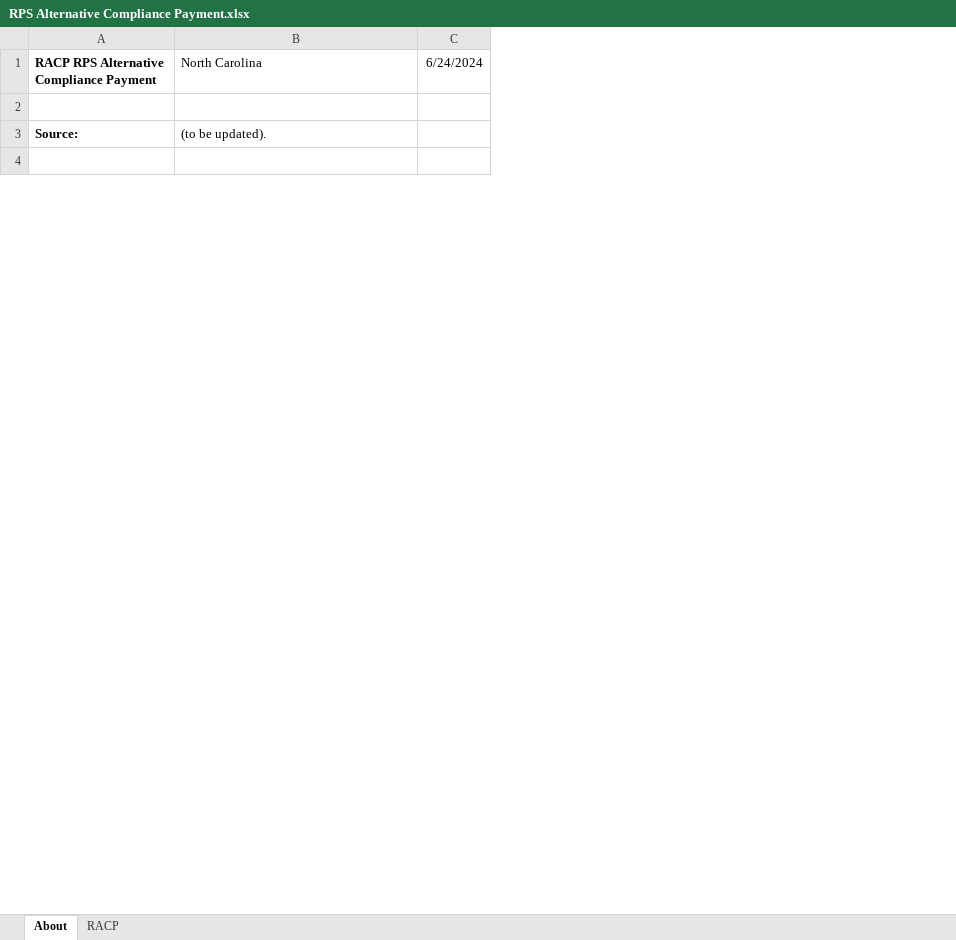
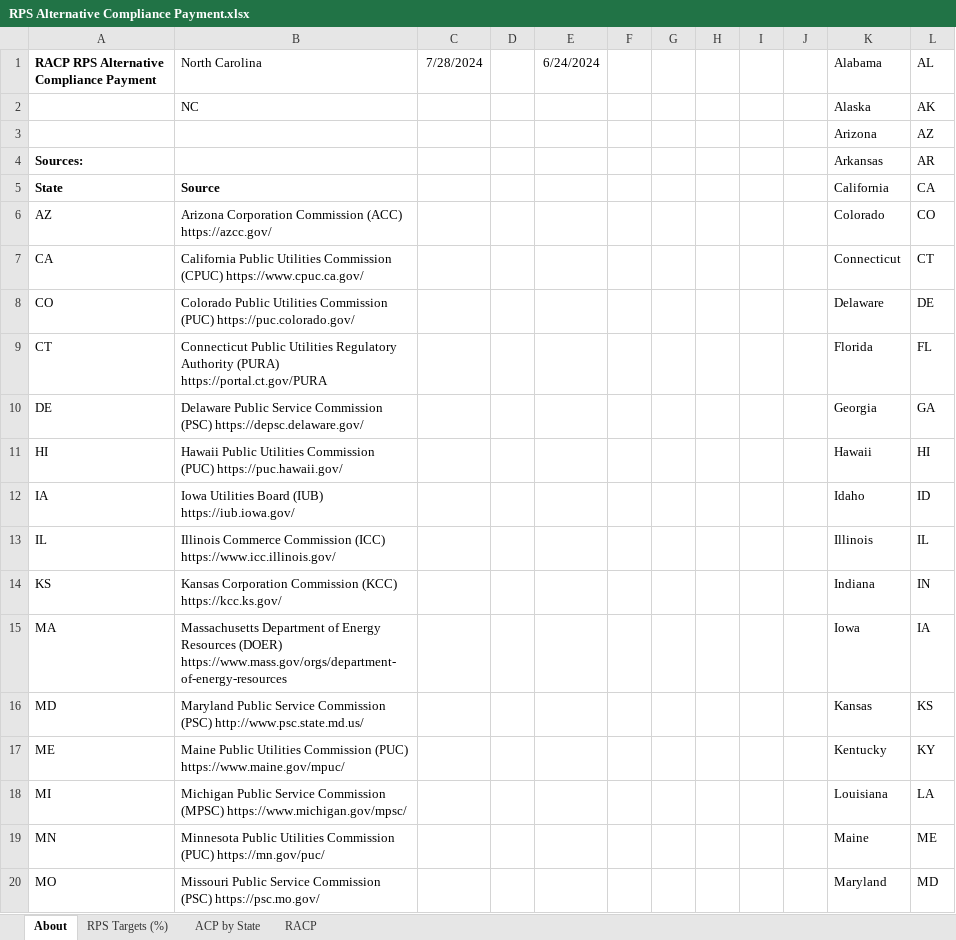
Before and after one commit to EnergyInnovation/eps-northcarolina, an Excel workbook: InputData/ctrl-settings/RACP/RPS Alternative Compliance Payment.xlsx, sheet About, drawn as a sheet; only a part is shown; values as stored, in another font and other column widths than the file's, no borders; conditional formats not drawn; removed rows and columns are numbered as before the commit, all else as after; the diff covers the shown part only; the diff names each change by its address in the sheet, - before the commit and + after, or states it on an @@ line.

```diff
--- a/InputData/ctrl-settings/RACP/RPS Alternative Compliance Payment.xlsx (sheet About)
+++ b/InputData/ctrl-settings/RACP/RPS Alternative Compliance Payment.xlsx (sheet About)
+sheet tab: RPS Targets (%)
+sheet tab: ACP by State
+column C (7/28/2024), empty
+column D, empty
+column F, empty
+column G, empty
+column H, empty
+column I, empty
+column J, empty
+column K (Alabama), rows 3-4: Arizona | Arkansas
+column L (AL), rows 3-4: AZ | AR
+row 2:  | NC |  |  |  |  |  |  |  |  | Alaska | AK
-row 3: (empty)
+row 3:  |  |  |  |  |  |  |  |  |  | Arizona | AZ
-row 3: Source: | (to be updated).
-row 4: (empty)
+row 4: Sources: |  |  |  |  |  |  |  |  |  | Arkansas | AR
+row 5: State | Source |  |  |  |  |  |  |  |  | California | CA
+row 6: AZ | Arizona Corporation Commission (ACC) https://azcc.gov/ |  |  |  |  |  |  |  |  | Colorado | CO
+row 7: CA | California Public Utilities Commission (CPUC) https://www.cpuc.ca.gov/ |  |  |  |  |  |  |  |  | Connecticut | CT
+row 8: CO | Colorado Public Utilities Commission (PUC) https://puc.colorado.gov/ |  |  |  |  |  |  |  |  | Delaware | DE
+row 9: CT | Connecticut Public Utilities Regulatory Authority (PURA) https://portal.ct.gov/PURA |  |  |  |  |  |  |  |  | Florida | FL
+row 10: DE | Delaware Public Service Commission (PSC) https://depsc.delaware.gov/ |  |  |  |  |  |  |  |  | Georgia | GA
+row 11: HI | Hawaii Public Utilities Commission (PUC) https://puc.hawaii.gov/ |  |  |  |  |  |  |  |  | Hawaii | HI
+row 12: IA | Iowa Utilities Board (IUB) https://iub.iowa.gov/ |  |  |  |  |  |  |  |  | Idaho | ID
+row 13: IL | Illinois Commerce Commission (ICC) https://www.icc.illinois.gov/ |  |  |  |  |  |  |  |  | Illinois | IL
+row 14: KS | Kansas Corporation Commission (KCC) https://kcc.ks.gov/ |  |  |  |  |  |  |  |  | Indiana | IN
+row 15: MA | Massachusetts Department of Energy Resources (DOER) https://www.mass.gov/orgs/department-of-energy-resources |  |  |  |  |  |  |  |  | Iowa | IA
+row 16: MD | Maryland Public Service Commission (PSC) http://www.psc.state.md.us/ |  |  |  |  |  |  |  |  | Kansas | KS
+row 17: ME | Maine Public Utilities Commission (PUC) https://www.maine.gov/mpuc/ |  |  |  |  |  |  |  |  | Kentucky | KY
+row 18: MI | Michigan Public Service Commission (MPSC) https://www.michigan.gov/mpsc/ |  |  |  |  |  |  |  |  | Louisiana | LA
+row 19: MN | Minnesota Public Utilities Commission (PUC) https://mn.gov/puc/ |  |  |  |  |  |  |  |  | Maine | ME
+row 20: MO | Missouri Public Service Commission (PSC) https://psc.mo.gov/ |  |  |  |  |  |  |  |  | Maryland | MD
```
Also changed, not shown: 33 added rows and 4 edited cells elsewhere in this sheet, sheet RACP, charts or pictures, InputData/elec/CDRDfRCP/Cln Dsptchble Rsrc Dmnd for Rlbty Curve Param.xlsx, InputData/elec/HOC/HOC Hydro Opportunity Costs.xlsx, 21 other files.
